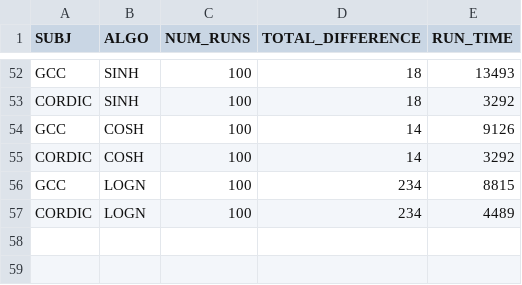
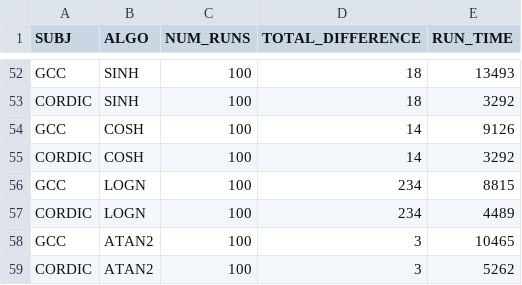
Before and after one commit to SetZero/G474RE-CORDIC, a CSV file: doc/performance.csv, drawn as a sheet; only a part is shown, gaps mark what is left out; the diff names each change by its address in the sheet, - before the commit and + after, or states it on an @@ line.

Commit message:
Added missing values to csv

```diff
--- a/doc/performance.csv
+++ b/doc/performance.csv
+row 58: GCC | ATAN2 | 100 | 3 | 10465
+row 59: CORDIC | ATAN2 | 100 | 3 | 5262
```
